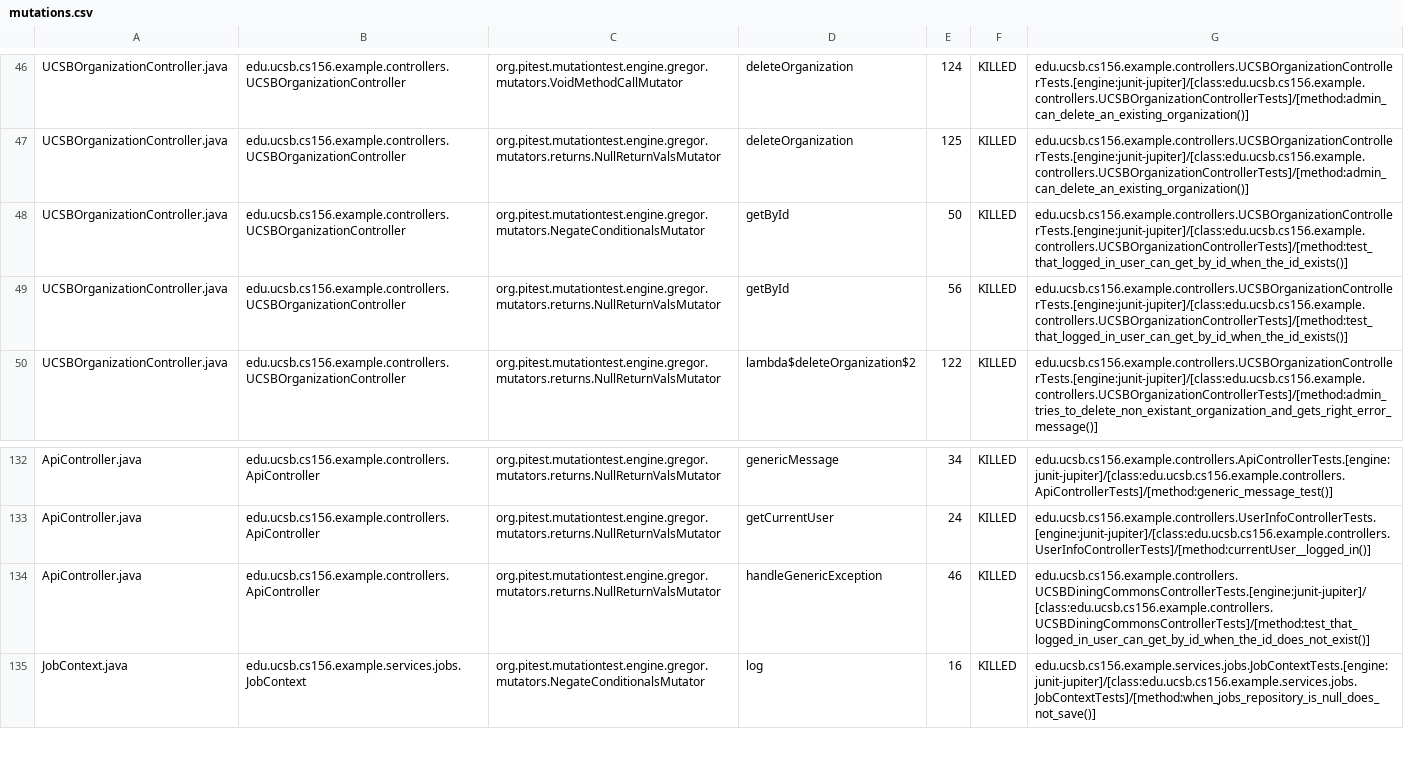
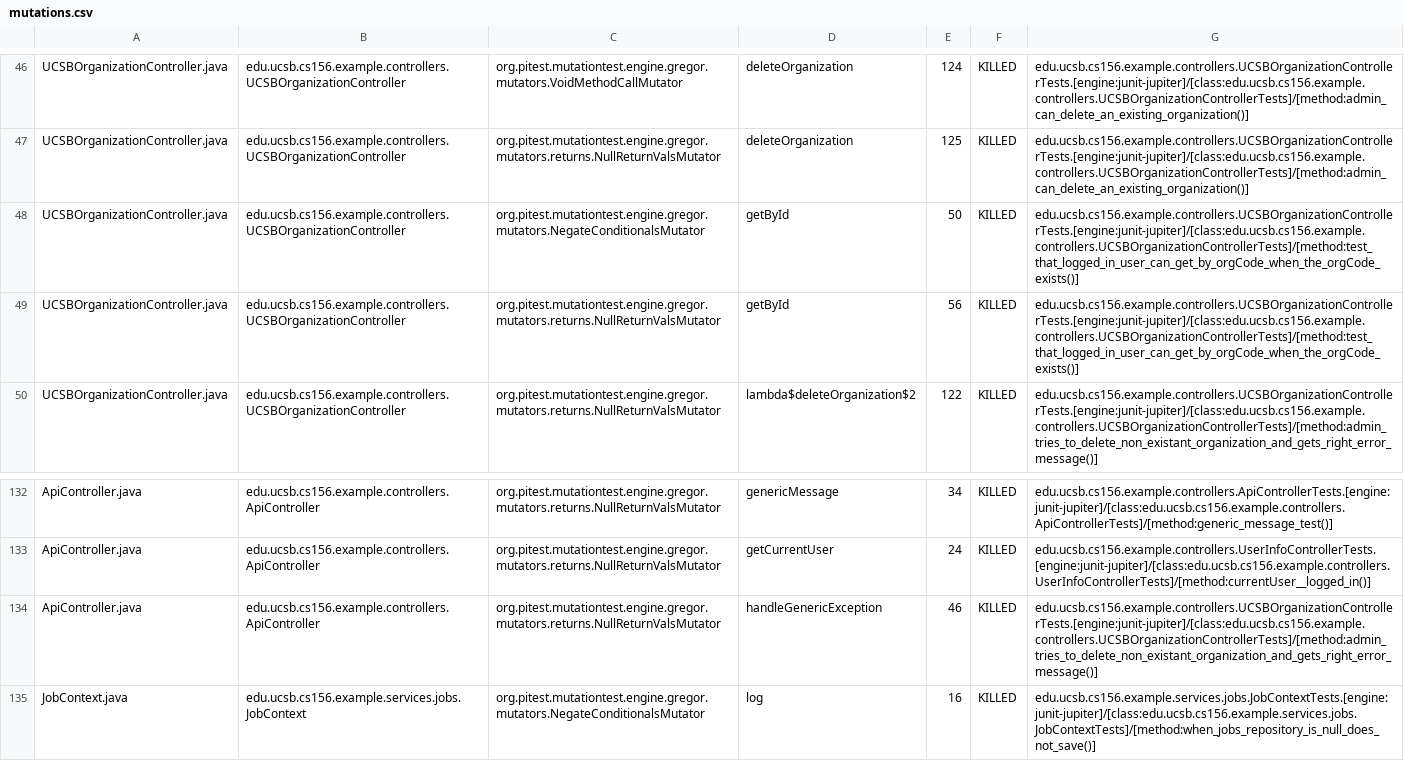
Before and after one commit to ucsb-cs156-s26/team02-s26-03, a CSV file: prs/77/pitest/mutations.csv, drawn as a sheet; only a part is shown, gaps mark what is left out.

Commit message:
Deploying to gh-pages from @ ucsb-cs156-s26/team02-s26-03@2e4661a3be1a70757e95bc81320a9fdf7fb06088 🚀

```diff
--- a/prs/77/pitest/mutations.csv
+++ b/prs/77/pitest/mutations.csv
@@ -47,4 +47,4 @@ UCSBOrganizationController.java,edu.ucsb.cs156.example.controllers.UCSBOrganizat
 UCSBOrganizationController.java,edu.ucsb.cs156.example.controllers.UCSBOrganizationController,org.pitest.mutationtest.engine.gregor.mutators.returns.NullReturnValsMutator,deleteOrganization,125,KILLED,edu.ucsb.cs156.example.controllers.UCSBOrganizationControllerTests.[engine:junit-jupiter]/[class:edu.ucsb.cs156.example.controllers.UCSBOrganizationControllerTests]/[method:admin_can_delete_an_existing_organization()]
-UCSBOrganizationController.java,edu.ucsb.cs156.example.controllers.UCSBOrganizationController,org.pitest.mutationtest.engine.gregor.mutators.NegateConditionalsMutator,getById,50,KILLED,edu.ucsb.cs156.example.controllers.UCSBOrganizationControllerTests.[engine:junit-jupiter]/[class:edu.ucsb.cs156.example.controllers.UCSBOrganizationControllerTests]/[method:test_that_logged_in_user_can_get_by_id_when_the_id_exists()]
-UCSBOrganizationController.java,edu.ucsb.cs156.example.controllers.UCSBOrganizationController,org.pitest.mutationtest.engine.gregor.mutators.returns.NullReturnValsMutator,getById,56,KILLED,edu.ucsb.cs156.example.controllers.UCSBOrganizationControllerTests.[engine:junit-jupiter]/[class:edu.ucsb.cs156.example.controllers.UCSBOrganizationControllerTests]/[method:test_that_logged_in_user_can_get_by_id_when_the_id_exists()]
+UCSBOrganizationController.java,edu.ucsb.cs156.example.controllers.UCSBOrganizationController,org.pitest.mutationtest.engine.gregor.mutators.NegateConditionalsMutator,getById,50,KILLED,edu.ucsb.cs156.example.controllers.UCSBOrganizationControllerTests.[engine:junit-jupiter]/[class:edu.ucsb.cs156.example.controllers.UCSBOrganizationControllerTests]/[method:test_that_logged_in_user_can_get_by_orgCode_when_the_orgCode_exists()]
+UCSBOrganizationController.java,edu.ucsb.cs156.example.controllers.UCSBOrganizationController,org.pitest.mutationtest.engine.gregor.mutators.returns.NullReturnValsMutator,getById,56,KILLED,edu.ucsb.cs156.example.controllers.UCSBOrganizationControllerTests.[engine:junit-jupiter]/[class:edu.ucsb.cs156.example.controllers.UCSBOrganizationControllerTests]/[method:test_that_logged_in_user_can_get_by_orgCode_when_the_orgCode_exists()]
 UCSBOrganizationController.java,edu.ucsb.cs156.example.controllers.UCSBOrganizationController,org.pitest.mutationtest.engine.gregor.mutators.returns.NullReturnValsMutator,lambda$deleteOrganization$2,122,KILLED,edu.ucsb.cs156.example.controllers.UCSBOrganizationControllerTests.[engine:junit-jupiter]/[class:edu.ucsb.cs156.example.controllers.UCSBOrganizationControllerTests]/[method:admin_tries_to_delete_non_existant_organization_and_gets_right_error_message()]
@@ -133,3 +133,3 @@ ApiController.java,edu.ucsb.cs156.example.controllers.ApiController,org.pitest.m
 ApiController.java,edu.ucsb.cs156.example.controllers.ApiController,org.pitest.mutationtest.engine.gregor.mutators.returns.NullReturnValsMutator,getCurrentUser,24,KILLED,edu.ucsb.cs156.example.controllers.UserInfoControllerTests.[engine:junit-jupiter]/[class:edu.ucsb.cs156.example.controllers.UserInfoControllerTests]/[method:currentUser__logged_in()]
-ApiController.java,edu.ucsb.cs156.example.controllers.ApiController,org.pitest.mutationtest.engine.gregor.mutators.returns.NullReturnValsMutator,handleGenericException,46,KILLED,edu.ucsb.cs156.example.controllers.UCSBDiningCommonsControllerTests.[engine:junit-jupiter]/[class:edu.ucsb.cs156.example.controllers.UCSBDiningCommonsControllerTests]/[method:test_that_logged_in_user_can_get_by_id_when_the_id_does_not_exist()]
+ApiController.java,edu.ucsb.cs156.example.controllers.ApiController,org.pitest.mutationtest.engine.gregor.mutators.returns.NullReturnValsMutator,handleGenericException,46,KILLED,edu.ucsb.cs156.example.controllers.UCSBOrganizationControllerTests.[engine:junit-jupiter]/[class:edu.ucsb.cs156.example.controllers.UCSBOrganizationControllerTests]/[method:admin_tries_to_delete_non_existant_organization_and_gets_right_error_message()]
 JobContext.java,edu.ucsb.cs156.example.services.jobs.JobContext,org.pitest.mutationtest.engine.gregor.mutators.NegateConditionalsMutator,log,16,KILLED,edu.ucsb.cs156.example.services.jobs.JobContextTests.[engine:junit-jupiter]/[class:edu.ucsb.cs156.example.services.jobs.JobContextTests]/[method:when_jobs_repository_is_null_does_not_save()]
```
Also changed, not shown: 19 other files.
